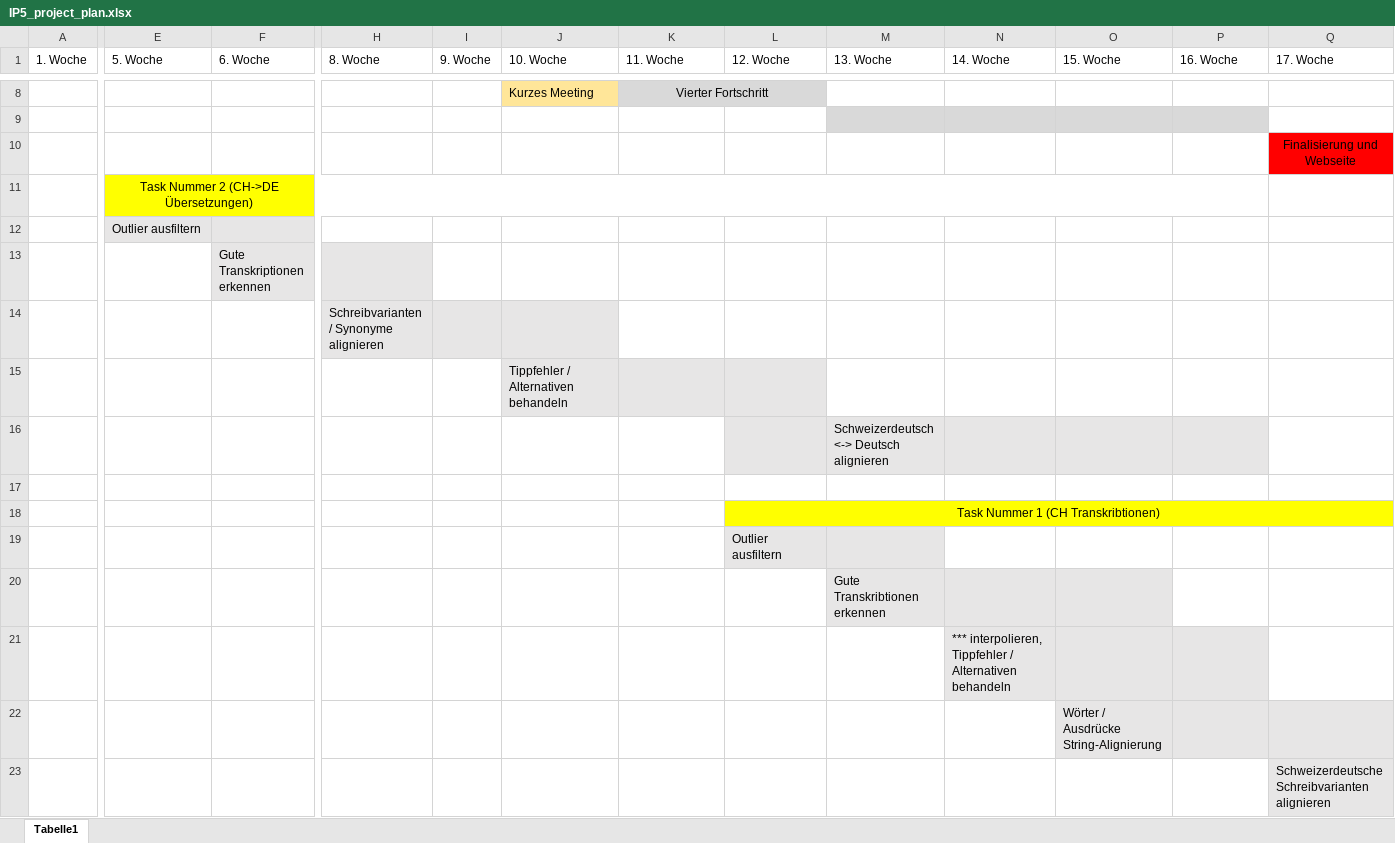
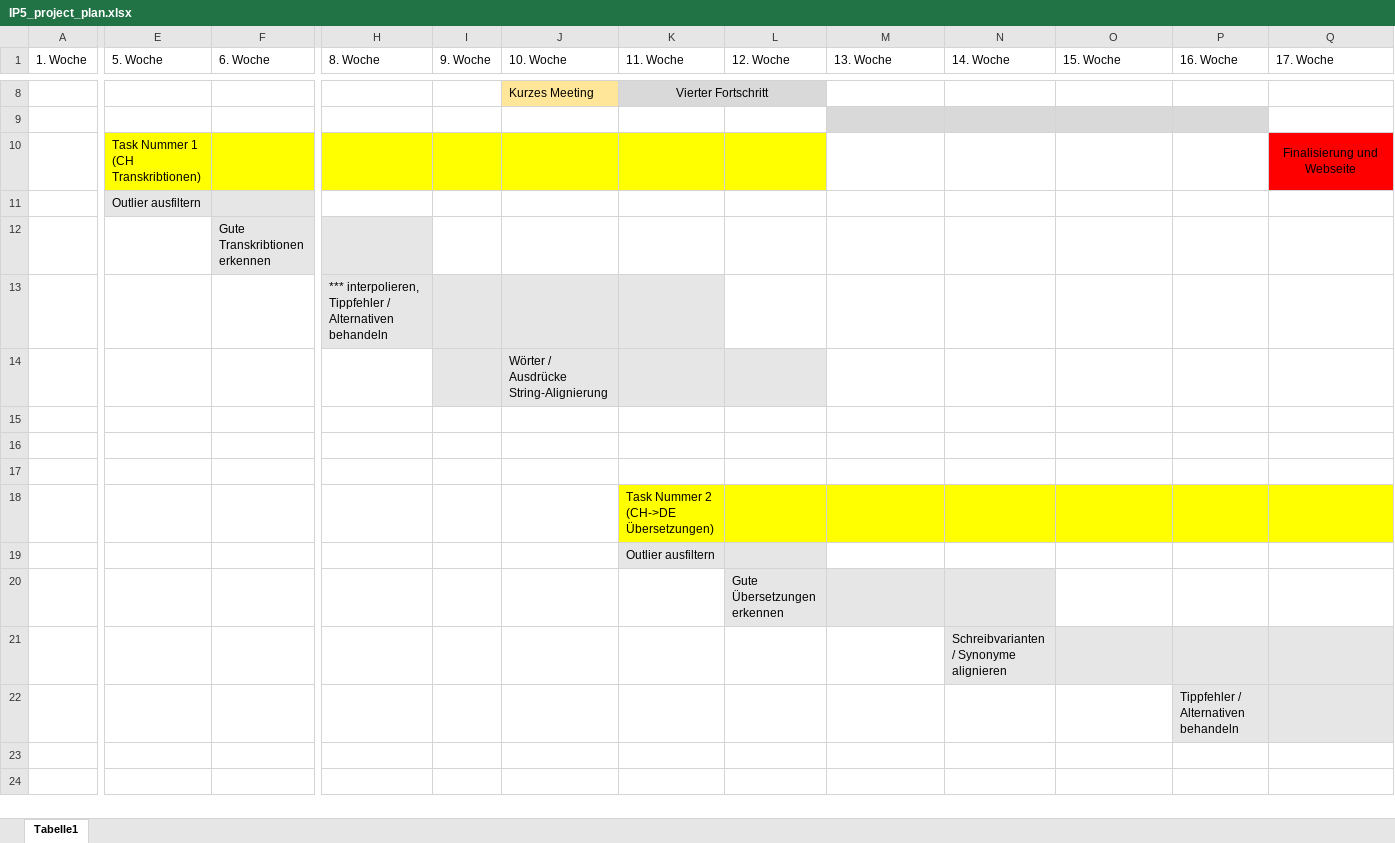
Before and after one commit to 837/ip5-nlp-ch, an Excel workbook: doc/IP5_project_plan.xlsx, sheet Tabelle1, drawn as a sheet; only a part is shown, gaps mark what is left out; values as stored, in another font and other column widths than the file's, no borders; removed rows and columns are numbered as before the commit, all else as after; rows hold the shown columns only; the diff covers the shown part only; the diff names each change by its address in the sheet, - before the commit and + after, or states it on an @@ line.

Commit message:
plan adjusted

```diff
--- a/doc/IP5_project_plan.xlsx (sheet Tabelle1)
+++ b/doc/IP5_project_plan.xlsx (sheet Tabelle1)
-E10 (5. Woche): (empty)
+E10 (5. Woche): Task Nummer 1 (CH Transkribtionen)
-E10:L10 fill: none
+E10:L10 fill: #FFFF00
-row 11:  | Task Nummer 2 (CH->DE Übersetzungen)
-F12 (6. Woche): Gute Transkriptionen erkennen
+F12 (6. Woche): Gute Transkribtionen erkennen
-H13 (8. Woche): Schreibvarianten / Synonyme alignieren
+H13 (8. Woche): *** interpolieren, Tippfehler / Alternativen behandeln
-K13 fill: none
+K13 fill: #E7E6E6
-I14 fill: none
+I14 fill: #E7E6E6
-J14 (10. Woche): Tippfehler / Alternativen behandeln
+J14 (10. Woche): Wörter / Ausdrücke String-Alignierung
-row 16:  |  |  |  |  |  |  |  | Schweizerdeutsch <-> Deutsch alignieren
-L16 (12. Woche): Task Nummer 1 (CH Transkribtionen)
+L16 (12. Woche): (empty)
-L16:Q16 fill: #FFFF00
+L16:Q16 fill: none
-L18:R18 merged
+row 17: (empty)
+row 18:  |  |  |  |  |  | Task Nummer 2 (CH->DE Übersetzungen)
+row 19:  |  |  |  |  |  | Outlier ausfiltern
-L20 (12. Woche): Outlier ausfiltern
+L20 (12. Woche): Gute Übersetzungen erkennen
-N20 fill: none
+N20 fill: #E7E6E6
-row 20:  |  |  |  |  |  |  |  | Gute Transkribtionen erkennen
-N21 (14. Woche): *** interpolieren, Tippfehler / Alternativen behandeln
+N21 (14. Woche): Schreibvarianten / Synonyme alignieren
-Q21 fill: none
+Q21 fill: #E7E6E6
-row 22:  |  |  |  |  |  |  |  |  |  | Wörter / Ausdrücke String-Alignierung
-row 23:  |  |  |  |  |  |  |  |  |  |  |  | Schweizerdeutsche Schreibvarianten alignieren
+row 22:  |  |  |  |  |  |  |  |  |  |  | Tippfehler / Alternativen behandeln
```
Also changed, not shown: cell formats elsewhere in this sheet.
